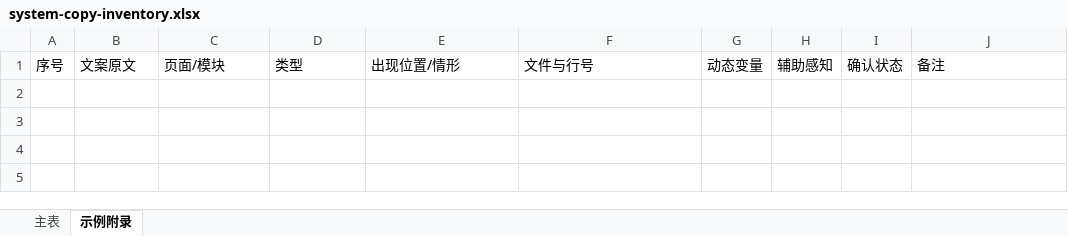
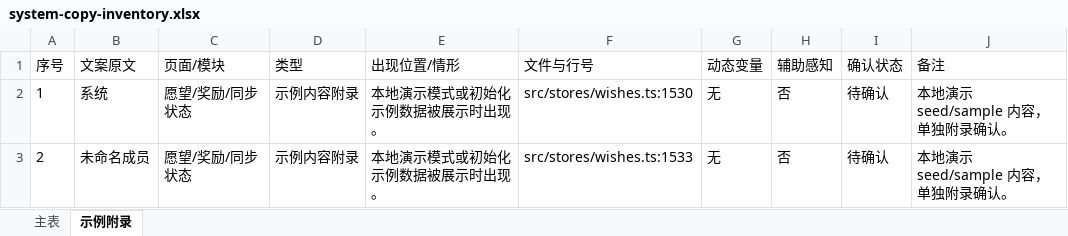
Before and after one commit to Baishijuju/duo-wish-board-app, an Excel workbook: docs/system-copy-inventory.xlsx, sheet 示例附录, drawn as a sheet; values as stored, in another font and other column widths than the file's, no borders; the diff names each change by its address in the sheet, - before the commit and + after, or states it on an @@ line.

```diff
--- a/docs/system-copy-inventory.xlsx (sheet 示例附录)
+++ b/docs/system-copy-inventory.xlsx (sheet 示例附录)
+row 2: 1 | 系统 | 愿望/奖励/同步状态 | 示例内容附录 | 本地演示模式或初始化示例数据被展示时出现。 | src/stores/wishes.ts:1530 | 无 | 否 | 待确认 | 本地演示 seed/sample 内容，单独附录确认。
+row 3: 2 | 未命名成员 | 愿望/奖励/同步状态 | 示例内容附录 | 本地演示模式或初始化示例数据被展示时出现。 | src/stores/wishes.ts:1533 | 无 | 否 | 待确认 | 本地演示 seed/sample 内容，单独附录确认。
```
Also changed, not shown: sheet 主表, 32 other files.
